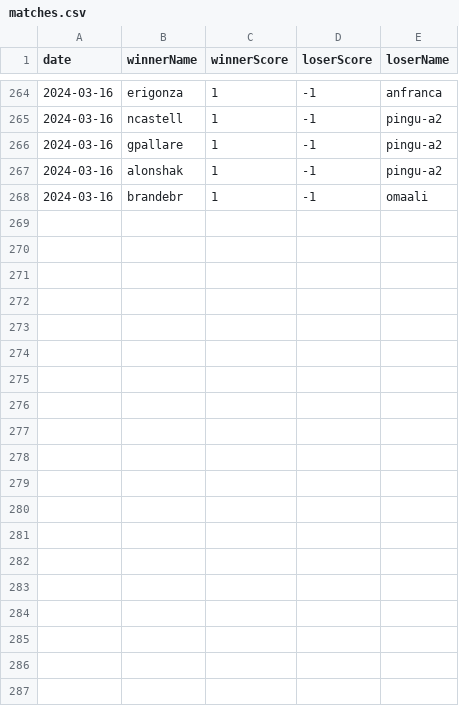
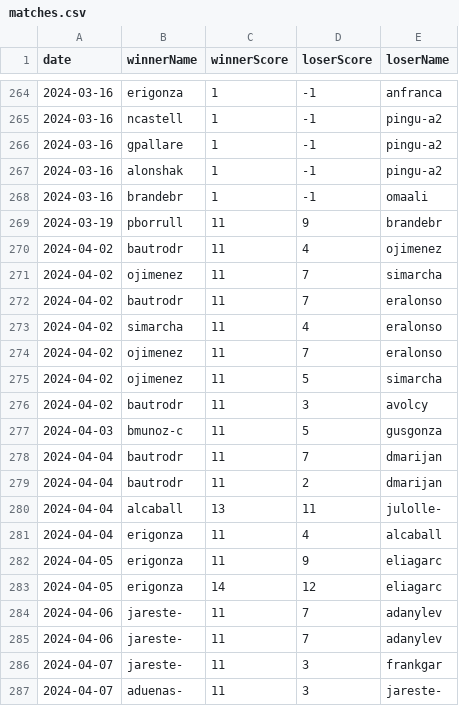
Before and after one commit to NullSquad/peer-2-pong, a CSV file: data/matches.csv, drawn as a sheet; only a part is shown, gaps mark what is left out; the diff covers the shown part only; the diff names each change by its address in the sheet, - before the commit and + after, or states it on an @@ line.

Commit message:
santito sex

```diff
--- a/data/matches.csv
+++ b/data/matches.csv
+row 269: 2024-03-19 | pborrull | 11 | 9 | brandebr
+row 270: 2024-04-02 | bautrodr | 11 | 4 | ojimenez
+row 271: 2024-04-02 | ojimenez | 11 | 7 | simarcha
+row 272: 2024-04-02 | bautrodr | 11 | 7 | eralonso
+row 273: 2024-04-02 | simarcha | 11 | 4 | eralonso
+row 274: 2024-04-02 | ojimenez | 11 | 7 | eralonso
+row 275: 2024-04-02 | ojimenez | 11 | 5 | simarcha
+row 276: 2024-04-02 | bautrodr | 11 | 3 | avolcy
+row 277: 2024-04-03 | bmunoz-c | 11 | 5 | gusgonza
+row 278: 2024-04-04 | bautrodr | 11 | 7 | dmarijan
+row 279: 2024-04-04 | bautrodr | 11 | 2 | dmarijan
+row 280: 2024-04-04 | alcaball | 13 | 11 | julolle-
+row 281: 2024-04-04 | erigonza | 11 | 4 | alcaball
+row 282: 2024-04-05 | erigonza | 11 | 9 | eliagarc
+row 283: 2024-04-05 | erigonza | 14 | 12 | eliagarc
+row 284: 2024-04-06 | jareste- | 11 | 7 | adanylev
+row 285: 2024-04-06 | jareste- | 11 | 7 | adanylev
+row 286: 2024-04-07 | jareste- | 11 | 3 | frankgar
+row 287: 2024-04-07 | aduenas- | 11 | 3 | jareste-
```
Also changed, not shown: 18 added rows elsewhere in this file.
